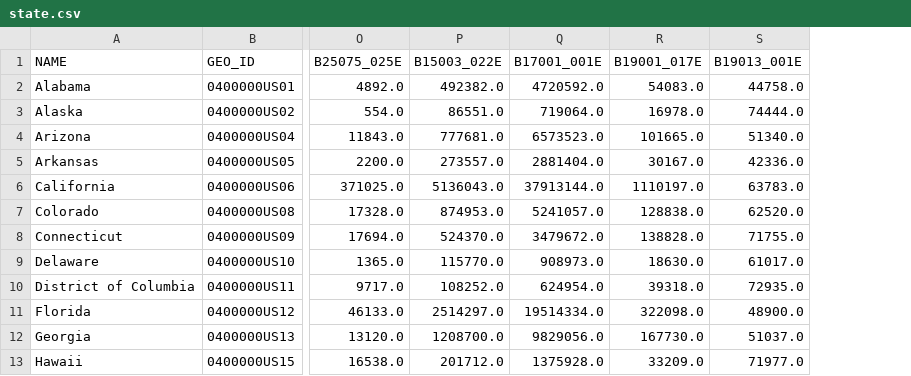
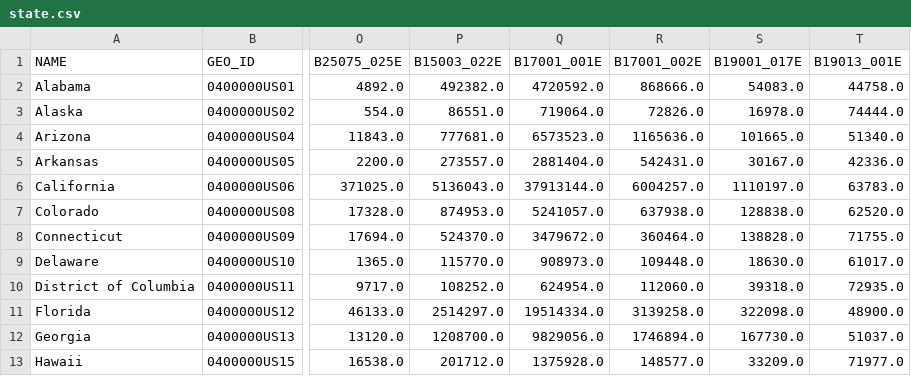
Before and after one commit to millerthesis/census-data-fetcher, a CSV file: data/state.csv, drawn as a sheet; only a part is shown, gaps mark what is left out; the diff names each change by its address in the sheet, - before the commit and + after, or states it on an @@ line.

```diff
--- a/data/state.csv
+++ b/data/state.csv
+column R (B17001_002E), rows 2-13: 868666.0 | 72826.0 | 1165636.0 | 542431.0 | 6004257.0 | 637938.0 | 360464.0 | 109448.0 | 112060.0 | 3139258.0 | 1746894.0 | 148577.0
```
Also changed, not shown: data/us.csv, 2 other files.
